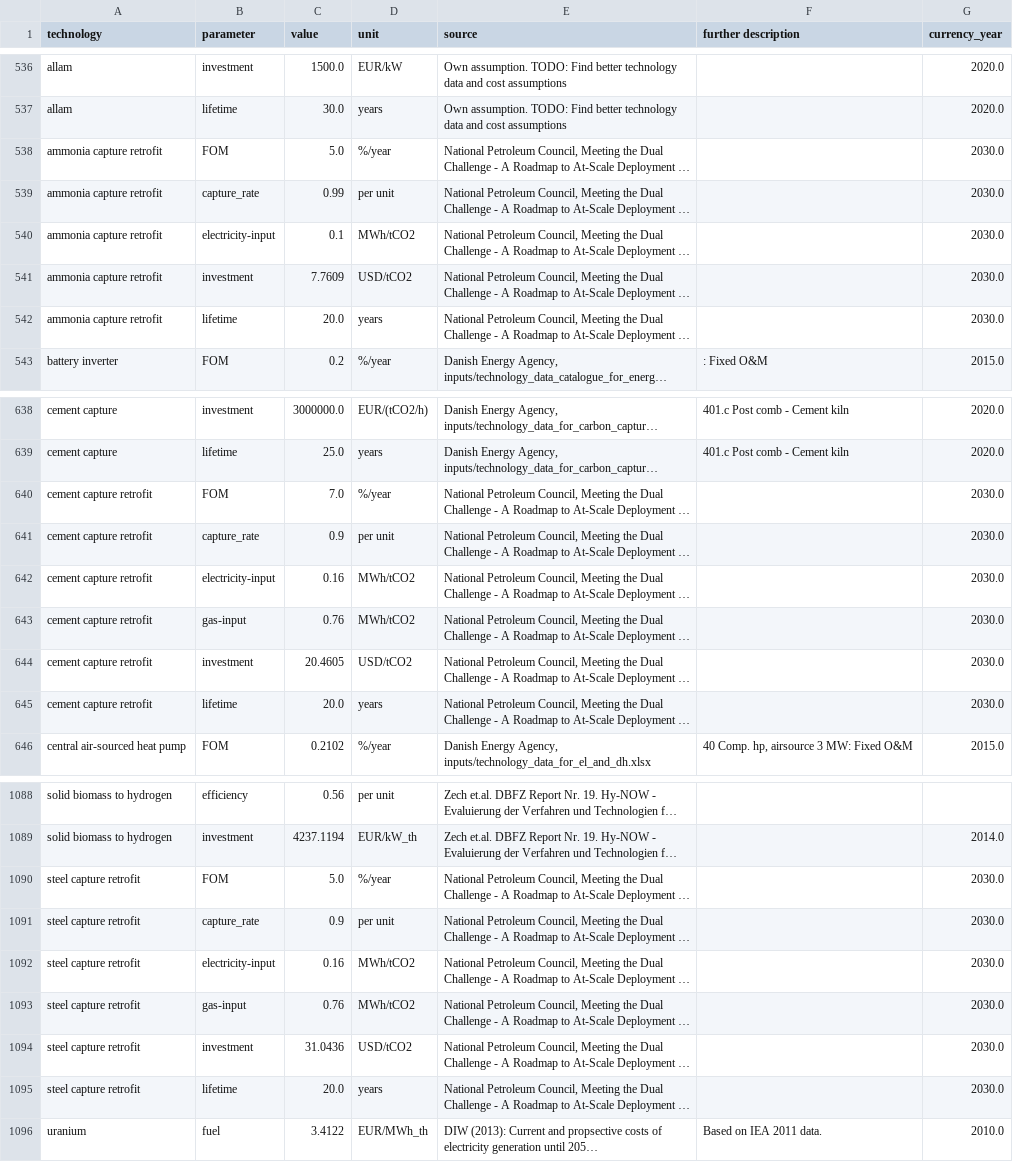
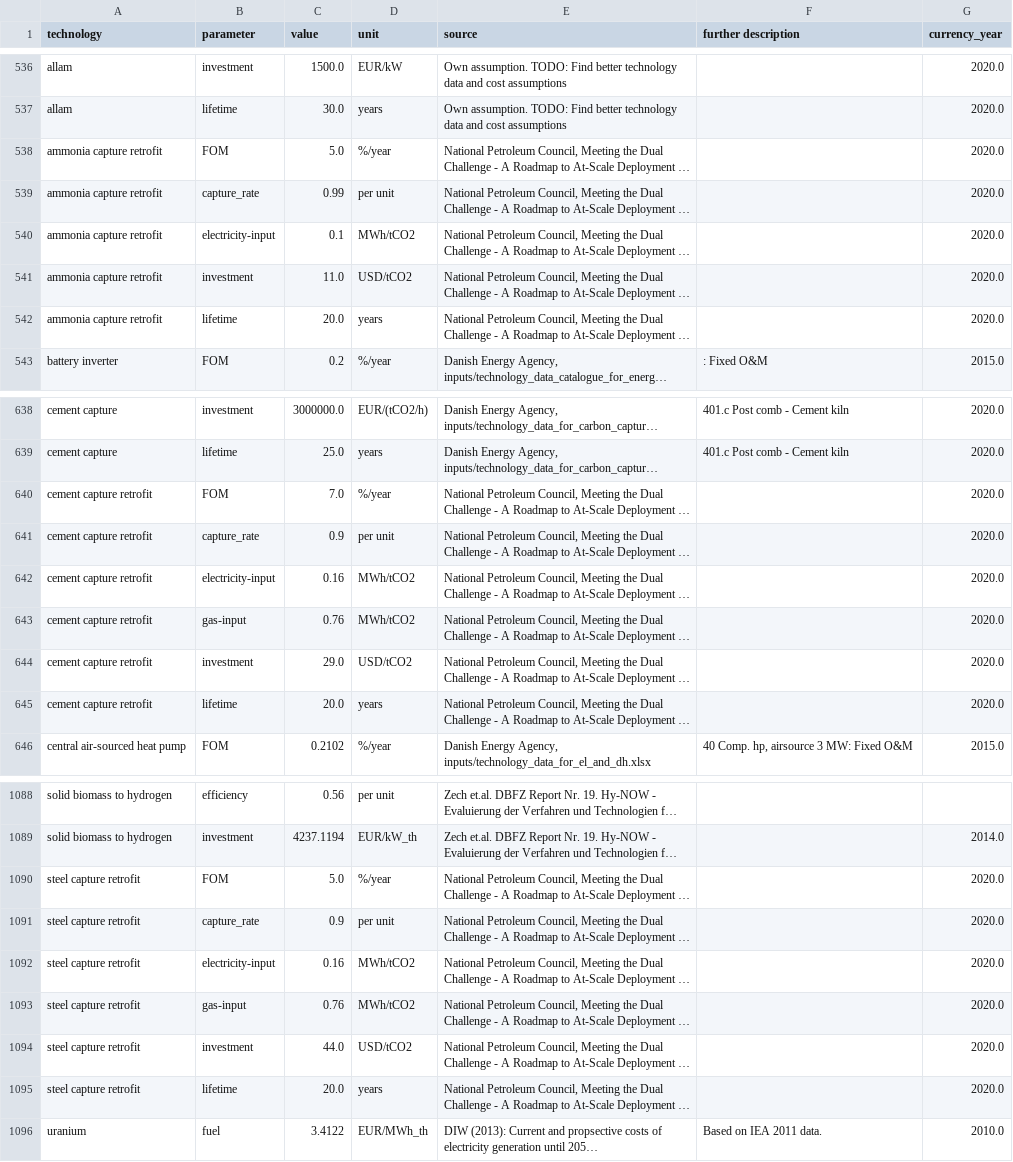
Before and after one commit to PyPSA/technology-data, a CSV file: outputs/costs_2020.csv, drawn as a sheet; only a part is shown, gaps mark what is left out; long unchanged cells end in …; the diff covers the shown part only; the diff names each change by its address in the sheet, - before the commit and + after, or states it on an @@ line.

Commit message:
update currency year

```diff
--- a/outputs/costs_2020.csv
+++ b/outputs/costs_2020.csv
-G538:G542 (currency_year): 2030.0
+G538:G542 (currency_year): 2020.0
-C541 (value): 7.7609
+C541 (value): 11.0
-G640:G645 (currency_year): 2030.0
+G640:G645 (currency_year): 2020.0
-C644 (value): 20.4605
+C644 (value): 29.0
-G1090:G1095 (currency_year): 2030.0
+G1090:G1095 (currency_year): 2020.0
-C1094 (value): 31.0436
+C1094 (value): 44.0
```
Also changed, not shown: 6 edited cells elsewhere in this file, outputs/costs_2025.csv, outputs/costs_2030.csv, 12 other files.
